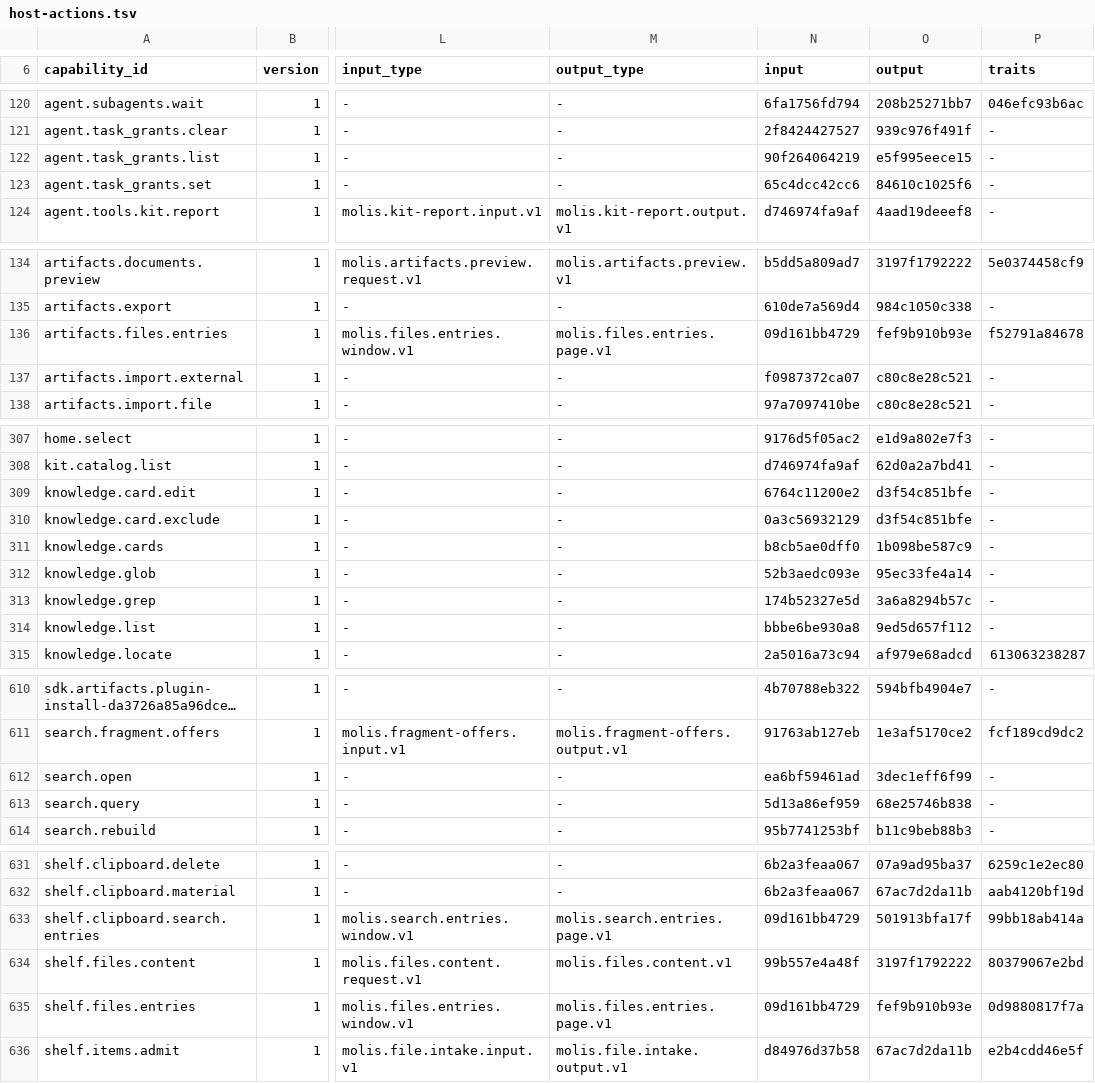
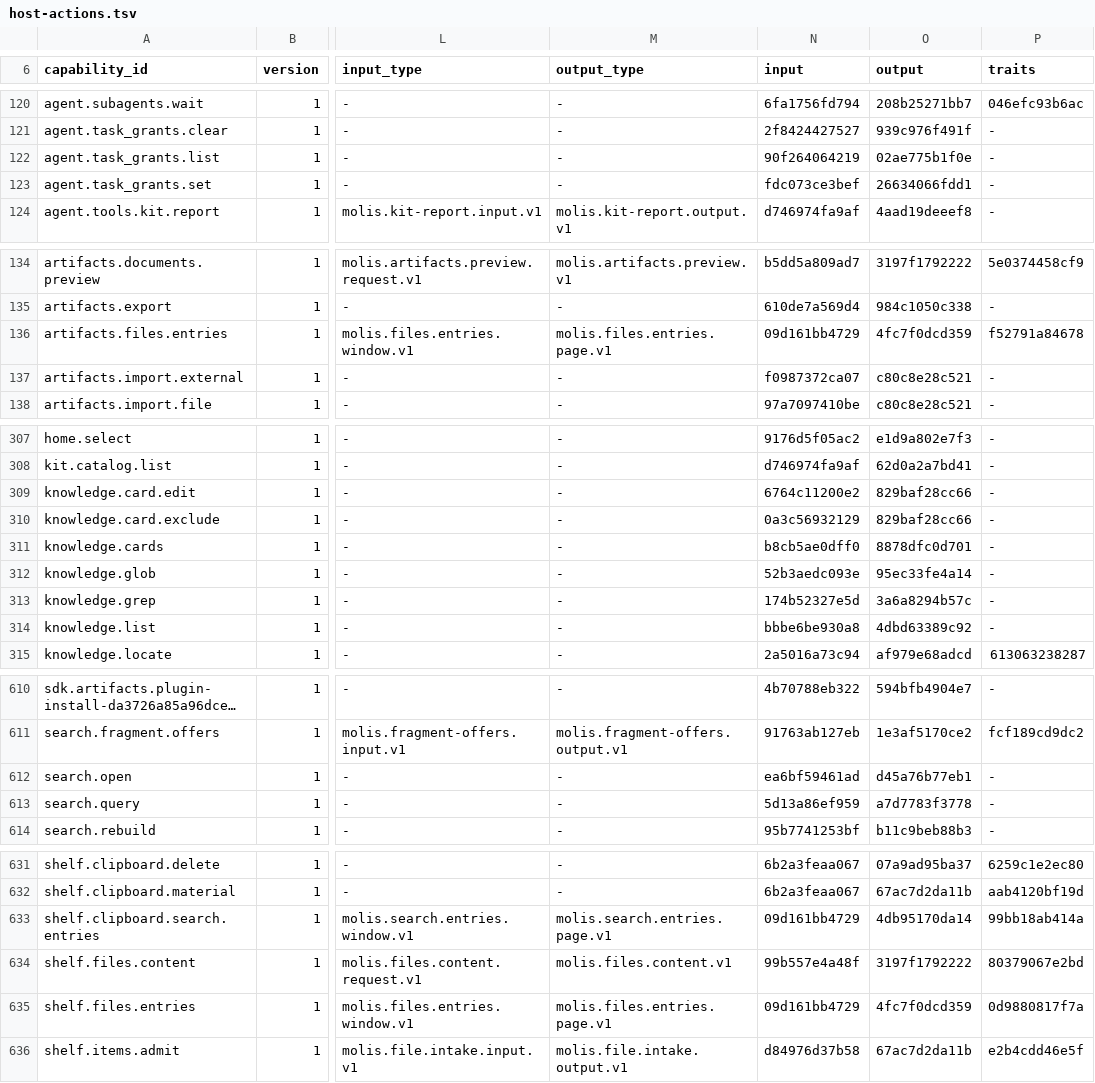
Before and after one commit to molis-ai/molis-work, a TSV file: tooling/gates/actions/host-actions.tsv, drawn as a sheet; only a part is shown, gaps mark what is left out; long unchanged cells end in …; the diff covers the shown part only; the diff names each change by its address in the sheet, - before the commit and + after, or states it on an @@ line.

```diff
--- a/tooling/gates/actions/host-actions.tsv
+++ b/tooling/gates/actions/host-actions.tsv
-O122 (output): e5f995eece15
+O122 (output): 02ae775b1f0e
-N123 (input): 65c4dcc42cc6
+N123 (input): fdc073ce3bef
-O123 (output): 84610c1025f6
+O123 (output): 26634066fdd1
-O136 (output): fef9b910b93e
+O136 (output): 4fc7f0dcd359
-O309:O310 (output): d3f54c851bfe
+O309:O310 (output): 829baf28cc66
-O311 (output): 1b098be587c9
+O311 (output): 8878dfc0d701
-O314 (output): 9ed5d657f112
+O314 (output): 4dbd63389c92
-O612 (output): 3dec1eff6f99
+O612 (output): d45a76b77eb1
-O613 (output): 68e25746b838
+O613 (output): a7d7783f3778
-O633 (output): 501913bfa17f
+O633 (output): 4db95170da14
-O635 (output): fef9b910b93e
+O635 (output): 4fc7f0dcd359
```
Also changed, not shown: 6 edited cells elsewhere in this file, 5 other files.
